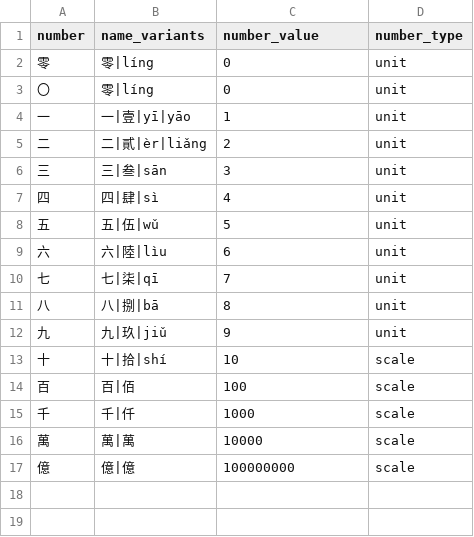
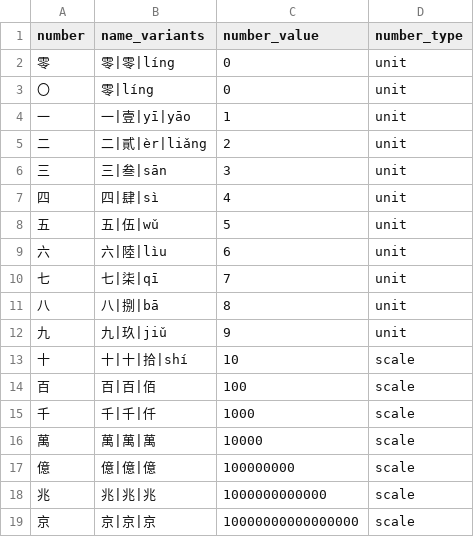
Before and after one commit to hellohaptik/chatbot_ner, a CSV file: ner_v2/detectors/numeral/number/zh-TW/data/numerals_constant.csv, drawn as a sheet.

Commit message:
handeling numbers in words for chinese

```diff
--- a/ner_v2/detectors/numeral/number/zh-TW/data/numerals_constant.csv
+++ b/ner_v2/detectors/numeral/number/zh-TW/data/numerals_constant.csv
@@ -1,3 +1,3 @@
 number,name_variants,number_value,number_type
-零,零|líng,0,unit
+零,零|零|líng,0,unit
 〇,零|líng,0,unit
@@ -12,6 +12,8 @@ number,name_variants,number_value,number_type
 九,九|玖|jiǔ,9,unit
-十,十|拾|shí,10,scale
-百,百|佰,100,scale
-千,千|仟,1000,scale
-萬,萬|萬,10000,scale
-億,億|億,100000000,scale
+十,十|十|拾|shí,10,scale
+百,百|百|佰,100,scale
+千,千|千|仟,1000,scale
+萬,萬|萬|萬,10000,scale
+億,億|億|億,100000000,scale
+兆,兆|兆|兆,1000000000000,scale
+京,京|京|京,10000000000000000,scale
```
Also changed, not shown: 3 other files.
